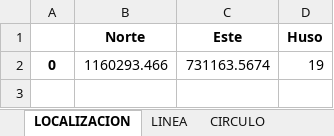
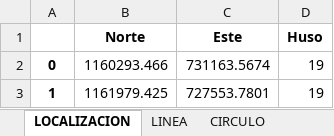
Before and after one commit to metantonio/map-draw, an Excel workbook: resultsUTM.xlsx, sheet LOCALIZACION, drawn as a sheet; values as stored, in another font and other column widths than the file's, no borders; the diff names each change by its address in the sheet, - before the commit and + after, or states it on an @@ line.

```diff
--- a/resultsUTM.xlsx (sheet LOCALIZACION)
+++ b/resultsUTM.xlsx (sheet LOCALIZACION)
+row 3: 1 | 1161979.425 | 727553.7801 | 19
```
Also changed, not shown: 6 other files.
